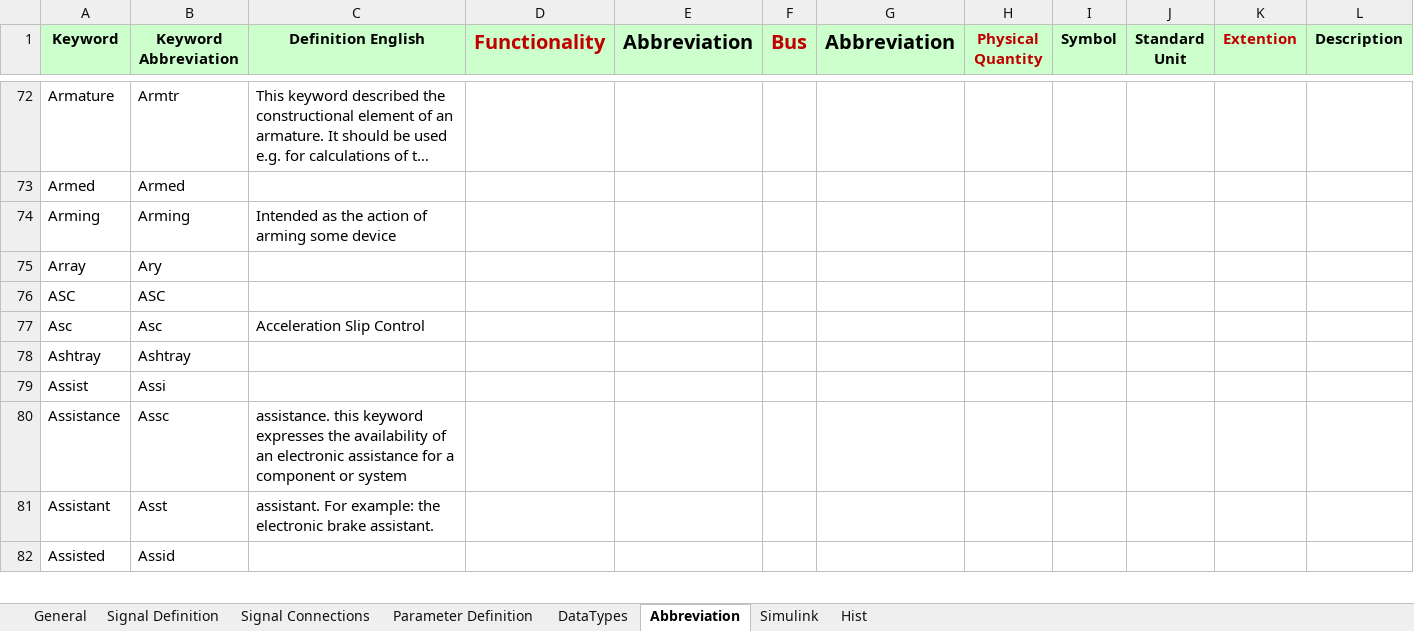
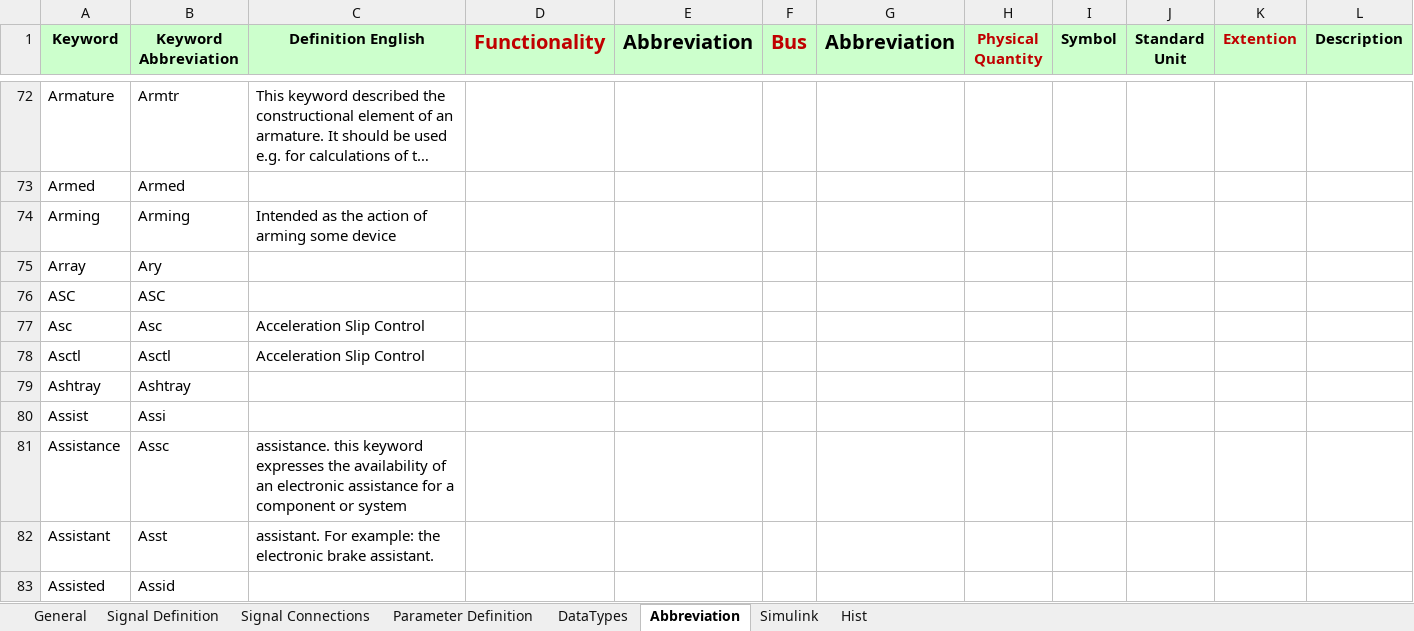
Before and after one commit to eozatay/optitruck_simulator, an Excel workbook: Environment_Specification.xlsm, sheet Abbreviation, drawn as a sheet; only a part is shown, gaps mark what is left out; long unchanged cells end in …; values as stored, in another font and other column widths than the file's, no borders; rows hold the shown columns only; the diff names each change by its address in the sheet, - before the commit and + after, or states it on an @@ line.

```diff
--- a/Environment_Specification.xlsm (sheet Abbreviation)
+++ b/Environment_Specification.xlsm (sheet Abbreviation)
+row 78: Asctl | Asctl | Acceleration Slip Control
```
Also changed, not shown: sheet Signal Definition.
